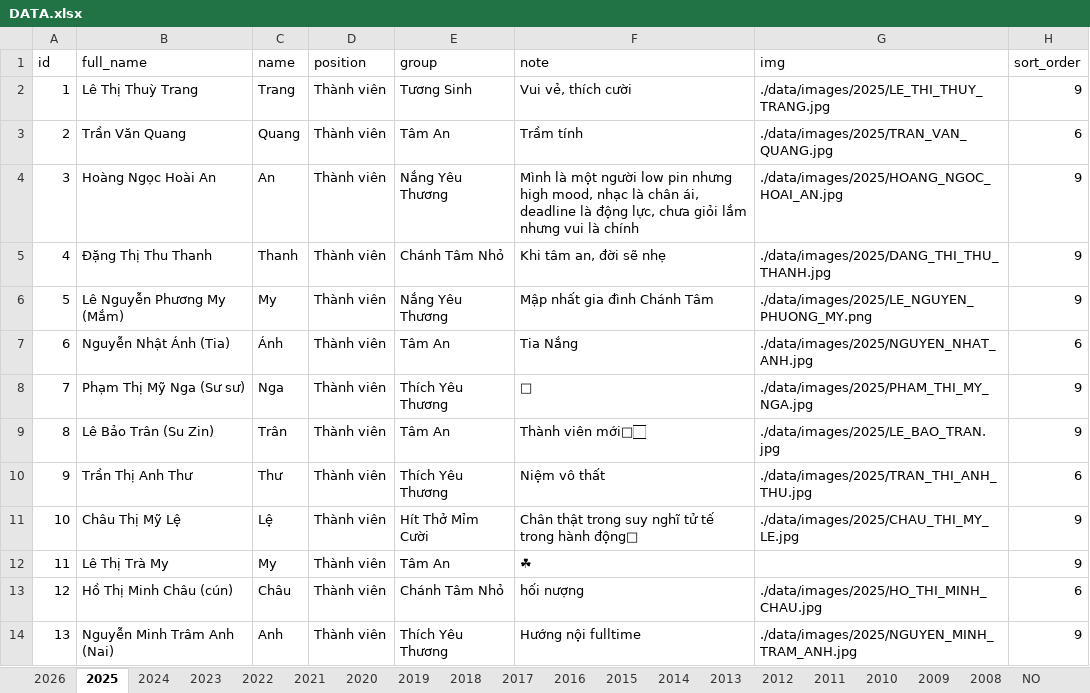
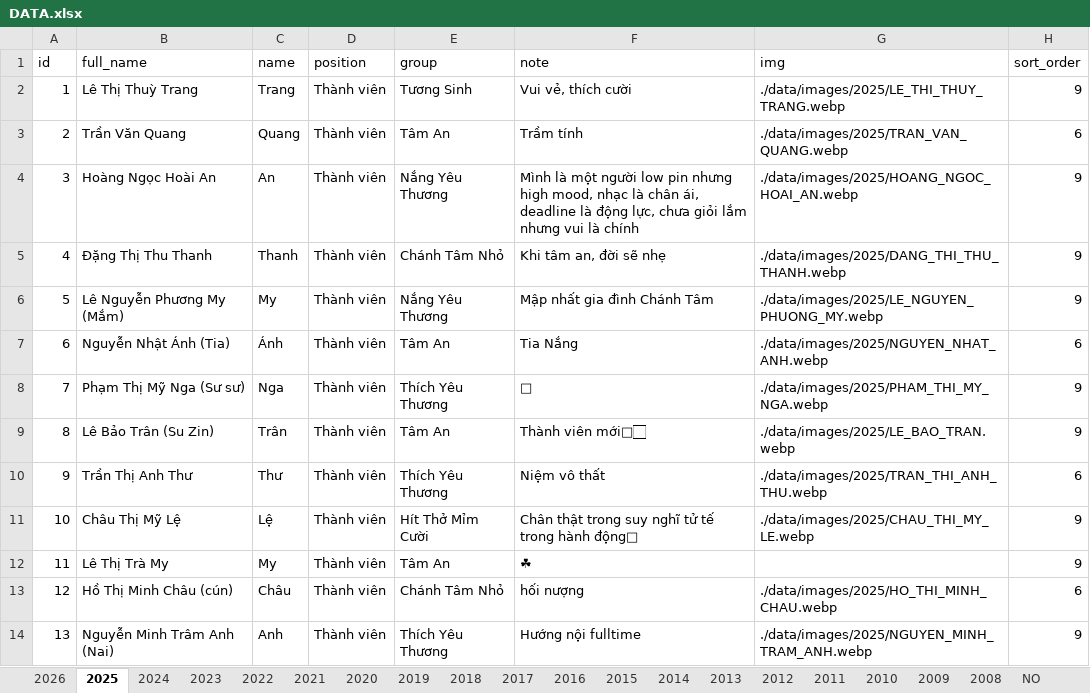
Before and after one commit to bantruyenthongchanhtam/hoc-chung-chanh-tam, an Excel workbook: data/DATA.xlsx, sheet 2025, drawn as a sheet; values as stored, in another font and other column widths than the file's, no borders; charts and pictures not drawn; the diff names each change by its address in the sheet, - before the commit and + after, or states it on an @@ line.

Commit message:
change jpg to webp (2025)

```diff
--- a/data/DATA.xlsx (sheet 2025)
+++ b/data/DATA.xlsx (sheet 2025)
-G2 (img): ./data/images/2025/LE_THI_THUY_TRANG.jpg
+G2 (img): ./data/images/2025/LE_THI_THUY_TRANG.webp
-G3 (img): ./data/images/2025/TRAN_VAN_QUANG.jpg
+G3 (img): ./data/images/2025/TRAN_VAN_QUANG.webp
-G4 (img): ./data/images/2025/HOANG_NGOC_HOAI_AN.jpg
+G4 (img): ./data/images/2025/HOANG_NGOC_HOAI_AN.webp
-G5 (img): ./data/images/2025/DANG_THI_THU_THANH.jpg
+G5 (img): ./data/images/2025/DANG_THI_THU_THANH.webp
-G6 (img): ./data/images/2025/LE_NGUYEN_PHUONG_MY.png
+G6 (img): ./data/images/2025/LE_NGUYEN_PHUONG_MY.webp
-G7 (img): ./data/images/2025/NGUYEN_NHAT_ANH.jpg
+G7 (img): ./data/images/2025/NGUYEN_NHAT_ANH.webp
-G8 (img): ./data/images/2025/PHAM_THI_MY_NGA.jpg
+G8 (img): ./data/images/2025/PHAM_THI_MY_NGA.webp
-G9 (img): ./data/images/2025/LE_BAO_TRAN.jpg
+G9 (img): ./data/images/2025/LE_BAO_TRAN.webp
-G10 (img): ./data/images/2025/TRAN_THI_ANH_THU.jpg
+G10 (img): ./data/images/2025/TRAN_THI_ANH_THU.webp
-G11 (img): ./data/images/2025/CHAU_THI_MY_LE.jpg
+G11 (img): ./data/images/2025/CHAU_THI_MY_LE.webp
-G13 (img): ./data/images/2025/HO_THI_MINH_CHAU.jpg
+G13 (img): ./data/images/2025/HO_THI_MINH_CHAU.webp
-G14 (img): ./data/images/2025/NGUYEN_MINH_TRAM_ANH.jpg
+G14 (img): ./data/images/2025/NGUYEN_MINH_TRAM_ANH.webp
```
Also changed, not shown: sheet NO, sheet 2024, 36 other files.
